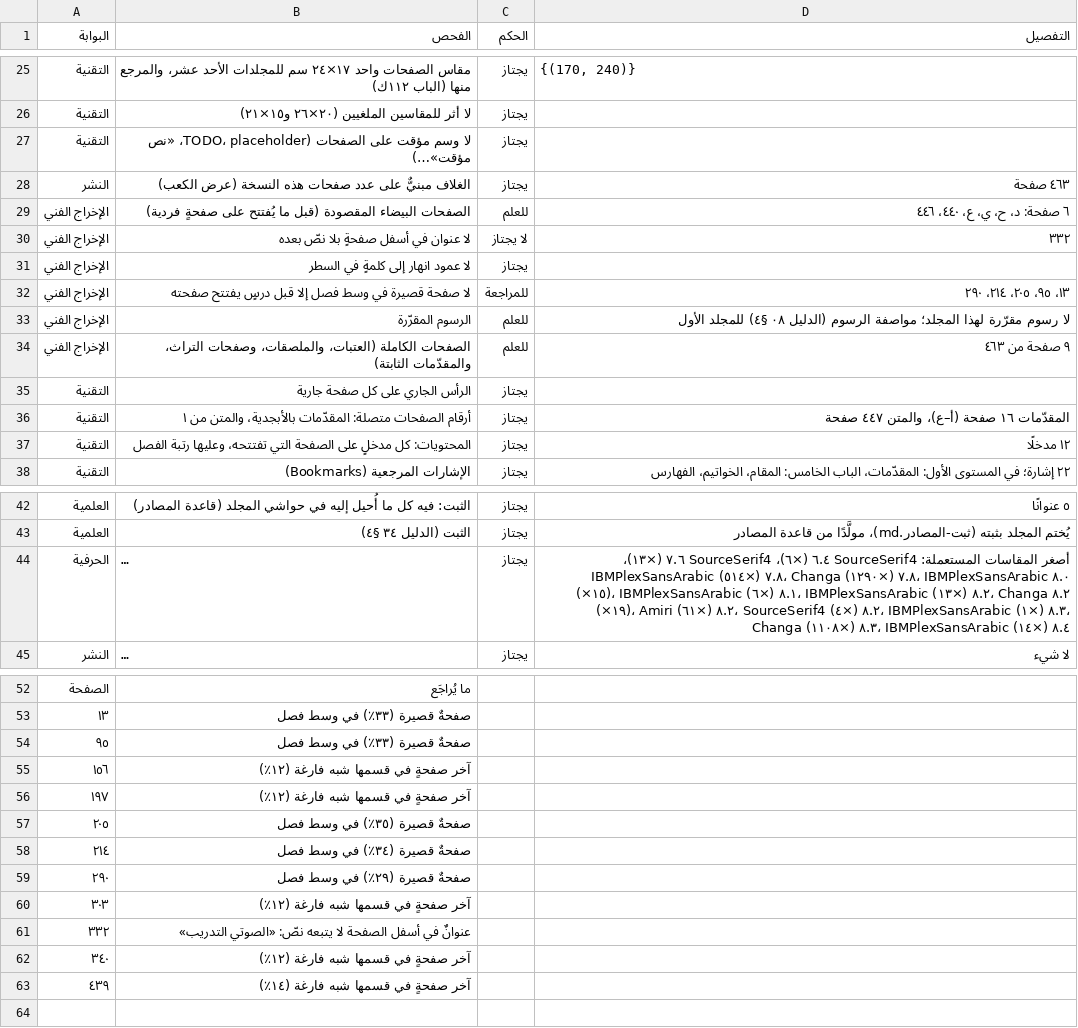
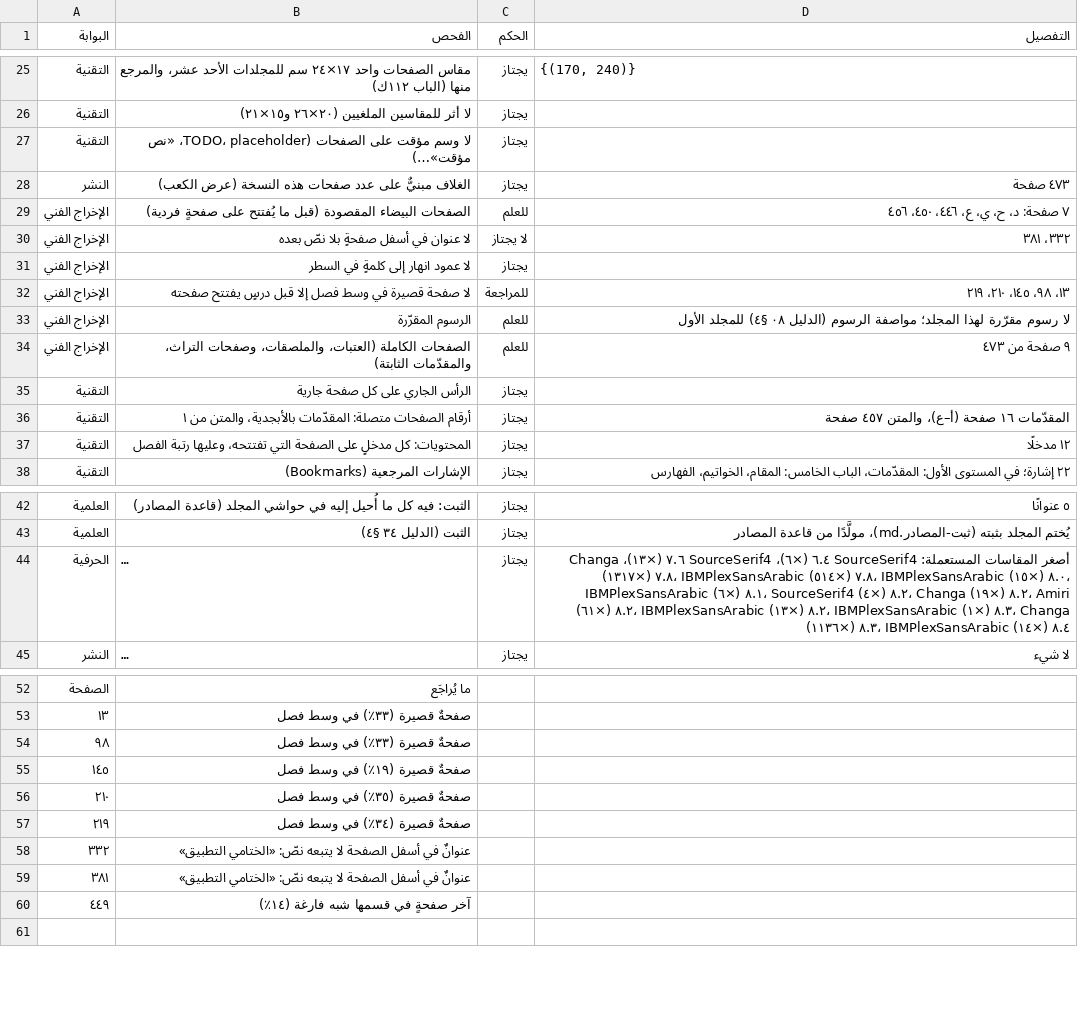
Before and after one commit to ahmadsulaimiy1/My-books, a TSV file: books/sinaat-al-mutakallim/book/_production/الإخراج/فحص-المجلد-الخامس.tsv, drawn as a sheet; only a part is shown, gaps mark what is left out; long unchanged cells end in …; removed rows and columns are numbered as before the commit, all else as after; the diff names each change by its address in the sheet, - before the commit and + after, or states it on an @@ line.

```diff
--- a/books/sinaat-al-mutakallim/book/_production/الإخراج/فحص-المجلد-الخامس.tsv
+++ b/books/sinaat-al-mutakallim/book/_production/الإخراج/فحص-المجلد-الخامس.tsv
-D28 (التفصيل): ٤٦٣ صفحة
+D28 (التفصيل): ٤٧٣ صفحة
-D29 (التفصيل): ٦ صفحة: د، ح، ي، ع، ٤٤٠، ٤٤٦
+D29 (التفصيل): ٧ صفحة: د، ح، ي، ع، ٤٤٦، ٤٥٠، ٤٥٦
-D30 (التفصيل): ٣٣٢
+D30 (التفصيل): ٣٣٢، ٣٨١
-D32 (التفصيل): ١٣، ٩٥، ٢٠٥، ٢١٤، ٢٩٠
+D32 (التفصيل): ١٣، ٩٨، ١٤٥، ٢١٠، ٢١٩
-D34 (التفصيل): ٩ صفحة من ٤٦٣
+D34 (التفصيل): ٩ صفحة من ٤٧٣
-D36 (التفصيل): المقدّمات ١٦ صفحة (أ–ع)، والمتن ٤٤٧ صفحة
+D36 (التفصيل): المقدّمات ١٦ صفحة (أ–ع)، والمتن ٤٥٧ صفحة
-D44 (التفصيل): …٧.٦ (×١٣)، IBMPlexSansArabic ٧.٨ (×٥١٤)، Changa ٧.٨ (×١٢٩٠)، IBMPlexSansArabic ٨.٠ (×١٥)، IBMPlexSansArabic ٨.١ (×٦)، IBMPlexSansArabic ٨.٢ (×١٣)، Changa ٨.٢ (×١٩)، Amiri ٨.٢ (×٦١)، SourceSerif4 ٨.٢ (×٤)، IBMPlexSansArabic ٨.٣ (×١)، Changa ٨.٣ (×١١٠٨)، IBMPlexSansArabic ٨.٤…
+D44 (التفصيل): …٧.٦ (×١٣)، Changa ٧.٨ (×١٣١٧)، IBMPlexSansArabic ٧.٨ (×٥١٤)، IBMPlexSansArabic ٨.٠ (×١٥)، IBMPlexSansArabic ٨.١ (×٦)، SourceSerif4 ٨.٢ (×٤)، Changa ٨.٢ (×١٩)، Amiri ٨.٢ (×٦١)، IBMPlexSansArabic ٨.٢ (×١٣)، IBMPlexSansArabic ٨.٣ (×١)، Changa ٨.٣ (×١١٣٦)، IBMPlexSansArabic ٨.٤…
-A54 (البوابة): ٩٥
+A54 (البوابة): ٩٨
-row 55: ١٥٦ | آخر صفحةٍ في قسمها شبه فارغة (١٢٪)
-row 56: ١٩٧ | آخر صفحةٍ في قسمها شبه فارغة (١٢٪)
-row 57: ٢٠٥ | صفحةٌ قصيرة (٣٥٪) في وسط فصل
-row 58: ٢١٤ | صفحةٌ قصيرة (٣٤٪) في وسط فصل
-row 59: ٢٩٠ | صفحةٌ قصيرة (٢٩٪) في وسط فصل
-row 60: ٣٠٣ | آخر صفحةٍ في قسمها شبه فارغة (١٢٪)
+row 55: ١٤٥ | صفحةٌ قصيرة (١٩٪) في وسط فصل
+row 56: ٢١٠ | صفحةٌ قصيرة (٣٥٪) في وسط فصل
+row 57: ٢١٩ | صفحةٌ قصيرة (٣٤٪) في وسط فصل
-B58 (الفحص): …يتبعه نصّ: «الصوتي التدريب»
+B58 (الفحص): …يتبعه نصّ: «الختامي التطبيق»
-row 62: ٣٤٠ | آخر صفحةٍ في قسمها شبه فارغة (١٢٪)
-row 63: ٤٣٩ | آخر صفحةٍ في قسمها شبه فارغة (١٤٪)
+row 59: ٣٨١ | عنوانٌ في أسفل الصفحة لا يتبعه نصّ: «الختامي التطبيق»
+row 60: ٤٤٩ | آخر صفحةٍ في قسمها شبه فارغة (١٤٪)
```
Also changed, not shown: books/sinaat-al-mutakallim/book/_production/الإخراج/فحص-المجلد-السابع.tsv, 32 other files.
